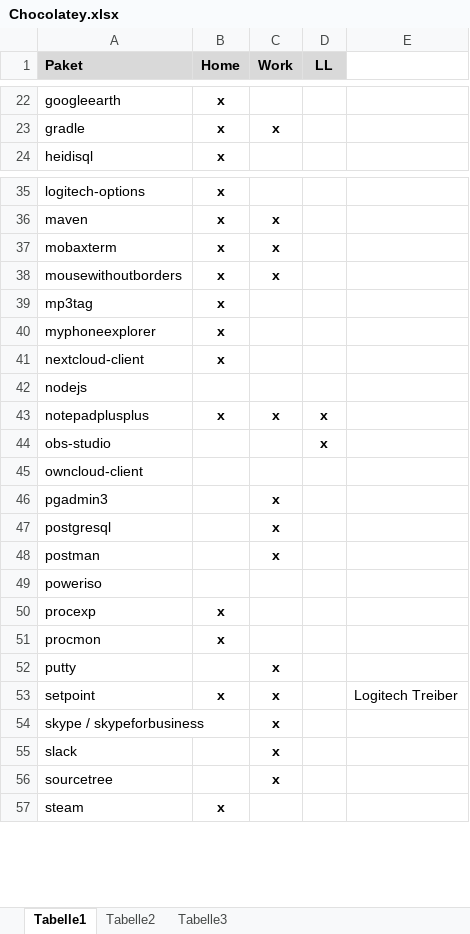
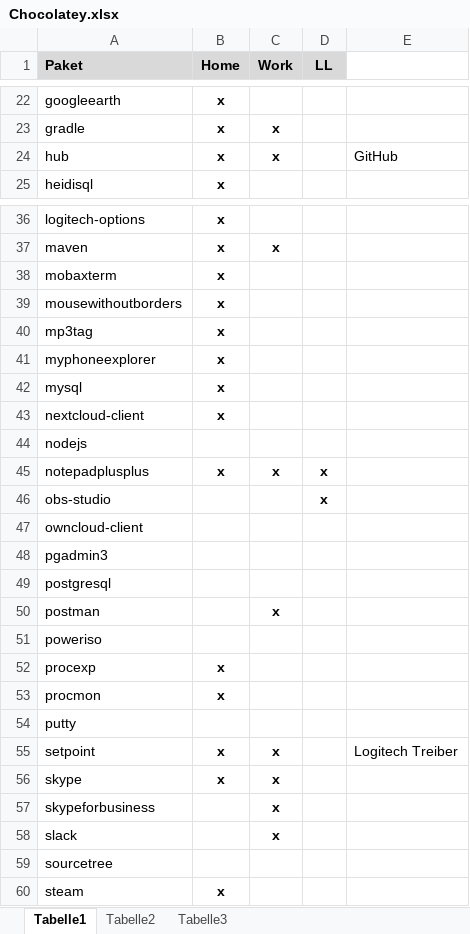
Before and after one commit to psicho2000/wiki, an Excel workbook: Settings/Chocolatey/Chocolatey.xlsx, sheet Tabelle1, drawn as a sheet; only a part is shown, gaps mark what is left out; values as stored, in another font and other column widths than the file's, no borders; addresses are those after the commit; the diff covers the shown part only; the diff names each change by its address in the sheet, - before the commit and + after, or states it on an @@ line.

Commit message:
chocolatey list

```diff
--- a/Settings/Chocolatey/Chocolatey.xlsx (sheet Tabelle1)
+++ b/Settings/Chocolatey/Chocolatey.xlsx (sheet Tabelle1)
+row 24: hub | x | x |  | GitHub
-C38:C39 (Work): x
+C38:C39 (Work): (empty)
+row 42: mysql | x
-C48:C49 (Work): x
+C48:C49 (Work): (empty)
-C54 (Work): x
+C54 (Work): (empty)
+row 56: skype | x | x
-A57 (Paket): skype / skypeforbusiness
+A57 (Paket): skypeforbusiness
-C59 (Work): x
+C59 (Work): (empty)
```
Also changed, not shown: 2 edited cells elsewhere in this sheet.
